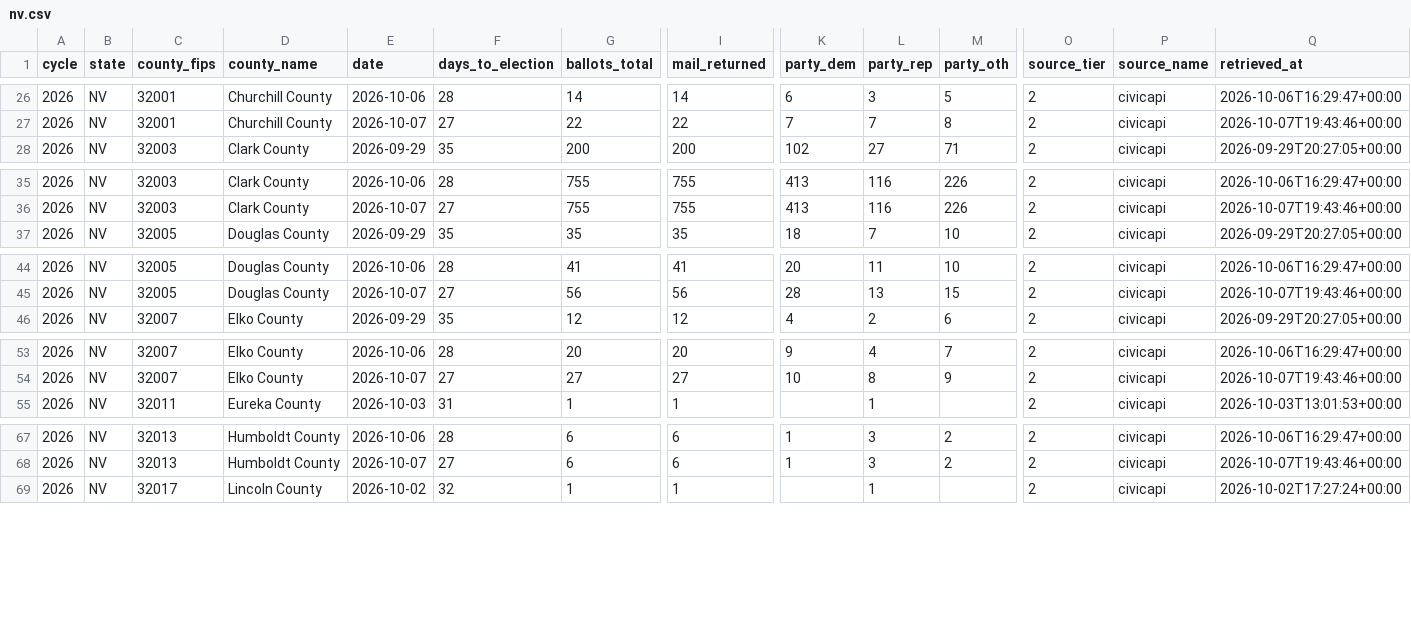
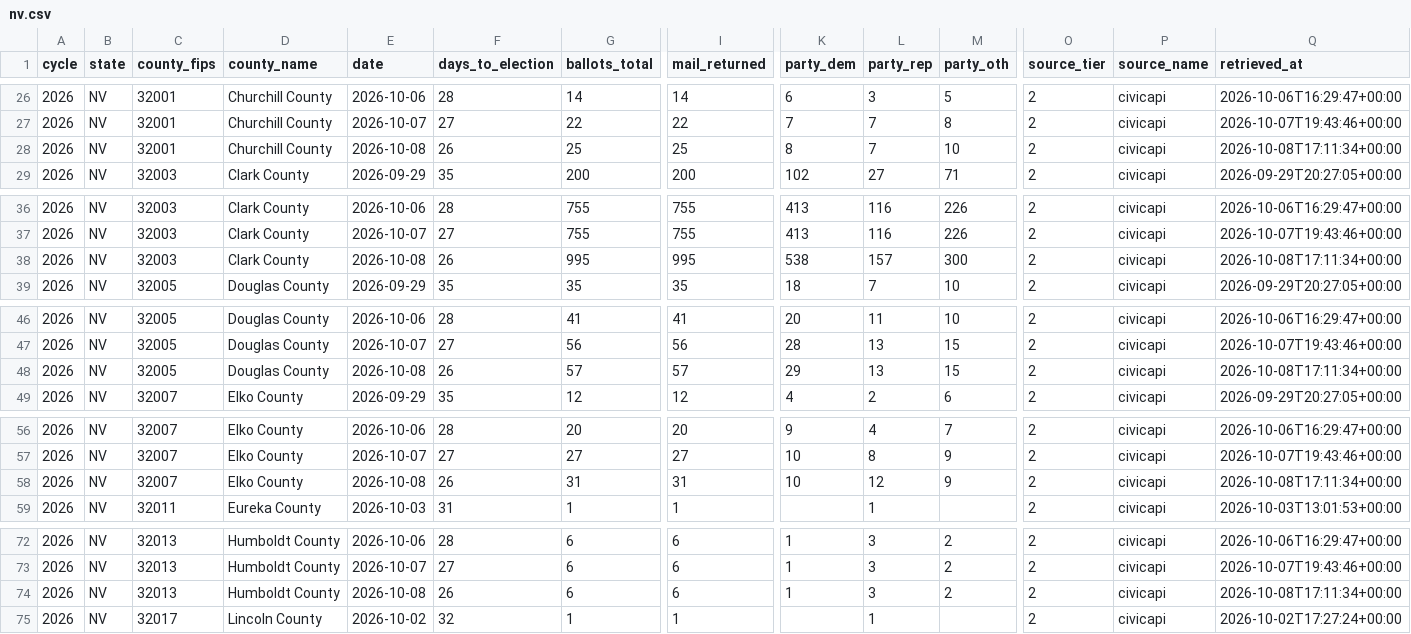
Before and after one commit to ElectIndex/26_early_vote, a CSV file: output/counties/nv.csv, drawn as a sheet; only a part is shown, gaps mark what is left out; rows hold the shown columns only; the diff covers the shown part only; the diff names each change by its address in the sheet, - before the commit and + after, or states it on an @@ line.

```diff
--- a/output/counties/nv.csv
+++ b/output/counties/nv.csv
+row 28: 2026 | NV | 32001 | Churchill County | 2026-10-08 | 26 | 25 | 25 | 8 | 7 | 10 | 2 | civicapi | 2026-10-08T17:11:34+00:00
+row 38: 2026 | NV | 32003 | Clark County | 2026-10-08 | 26 | 995 | 995 | 538 | 157 | 300 | 2 | civicapi | 2026-10-08T17:11:34+00:00
+row 48: 2026 | NV | 32005 | Douglas County | 2026-10-08 | 26 | 57 | 57 | 29 | 13 | 15 | 2 | civicapi | 2026-10-08T17:11:34+00:00
+row 58: 2026 | NV | 32007 | Elko County | 2026-10-08 | 26 | 31 | 31 | 10 | 12 | 9 | 2 | civicapi | 2026-10-08T17:11:34+00:00
+row 74: 2026 | NV | 32013 | Humboldt County | 2026-10-08 | 26 | 6 | 6 | 1 | 3 | 2 | 2 | civicapi | 2026-10-08T17:11:34+00:00
```
Also changed, not shown: 9 added rows elsewhere in this file, output/counterfactual.csv, output/counties/nj.csv, 23 other files.
